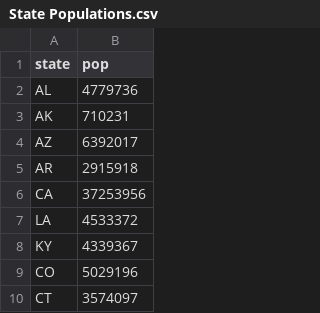
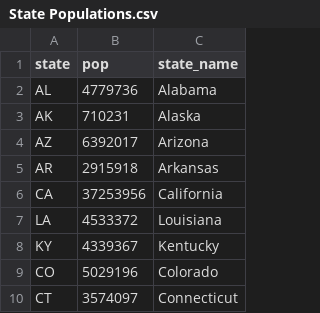
Before and after one commit to kb230557/ccdph-data-sets, a CSV file: State Populations.csv, drawn as a sheet; only a part is shown; the diff names each change by its address in the sheet, - before the commit and + after, or states it on an @@ line.

Commit message:
2010 state names, abbr, and pop

```diff
--- a/State Populations.csv
+++ b/State Populations.csv
+column C (state_name), rows 2-10: Alabama | Alaska | Arizona | Arkansas | California | Louisiana | Kentucky | Colorado | Connecticut
```
